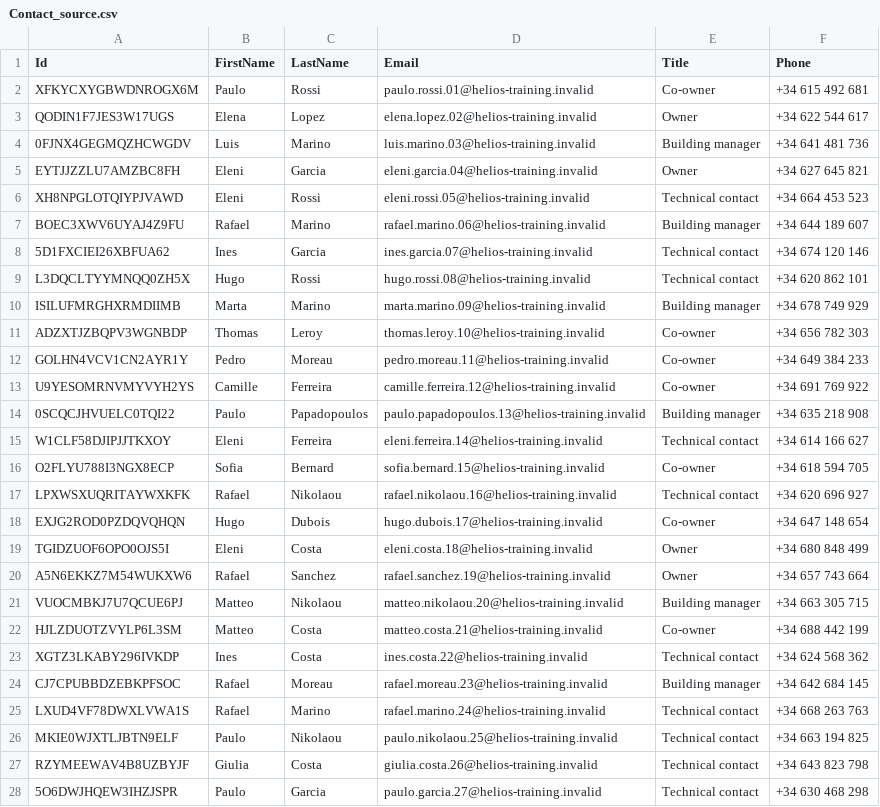
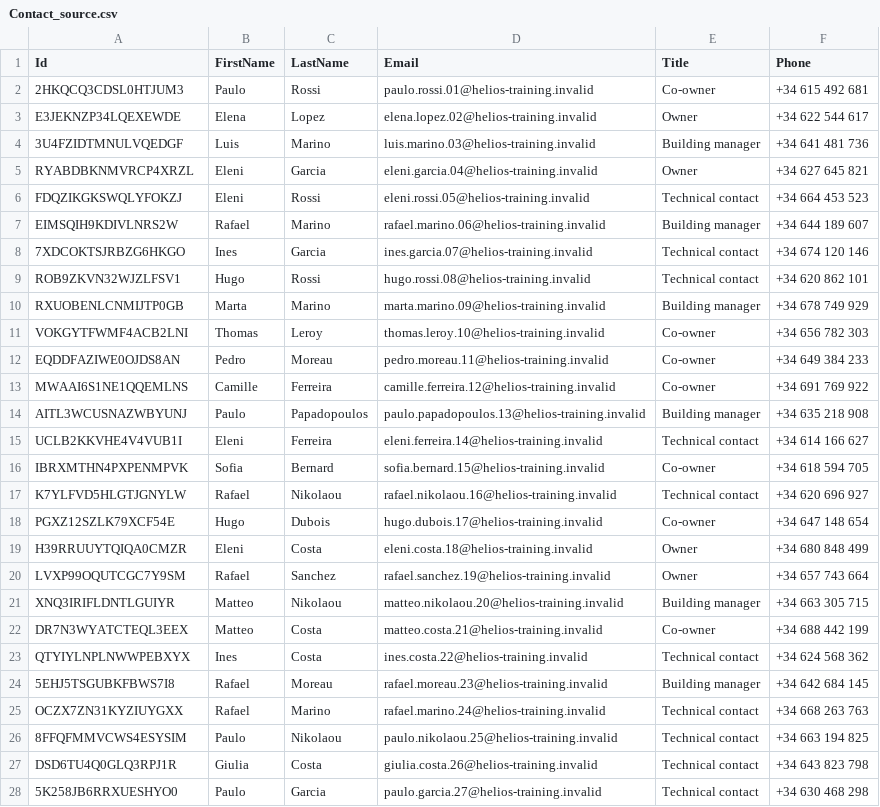
Before and after one commit to hardisgroupcom/sfdx-hardis-training, a CSV file: scripts/data/HeliosBaseline/source/Contact_source.csv, drawn as a sheet; only a part is shown; the diff covers the shown part only; the diff names each change by its address in the sheet, - before the commit and + after, or states it on an @@ line.

```diff
--- a/scripts/data/HeliosBaseline/source/Contact_source.csv
+++ b/scripts/data/HeliosBaseline/source/Contact_source.csv
-A2 (Id): XFKYCXYGBWDNROGX6M
+A2 (Id): 2HKQCQ3CDSL0HTJUM3
-A3 (Id): QODIN1F7JES3W17UGS
+A3 (Id): E3JEKNZP34LQEXEWDE
-A4 (Id): 0FJNX4GEGMQZHCWGDV
+A4 (Id): 3U4FZIDTMNULVQEDGF
-A5 (Id): EYTJJZZLU7AMZBC8FH
+A5 (Id): RYABDBKNMVRCP4XRZL
-A6 (Id): XH8NPGLOTQIYPJVAWD
+A6 (Id): FDQZIKGKSWQLYFOKZJ
-A7 (Id): BOEC3XWV6UYAJ4Z9FU
+A7 (Id): EIMSQIH9KDIVLNRS2W
-A8 (Id): 5D1FXCIEI26XBFUA62
+A8 (Id): 7XDCOKTSJRBZG6HKGO
-A9 (Id): L3DQCLTYYMNQQ0ZH5X
+A9 (Id): ROB9ZKVN32WJZLFSV1
-A10 (Id): ISILUFMRGHXRMDIIMB
+A10 (Id): RXUOBENLCNMIJTP0GB
-A11 (Id): ADZXTJZBQPV3WGNBDP
+A11 (Id): VOKGYTFWMF4ACB2LNI
-A12 (Id): GOLHN4VCV1CN2AYR1Y
+A12 (Id): EQDDFAZIWE0OJDS8AN
-A13 (Id): U9YESOMRNVMYVYH2YS
+A13 (Id): MWAAI6S1NE1QQEMLNS
-A14 (Id): 0SCQCJHVUELC0TQI22
+A14 (Id): AITL3WCUSNAZWBYUNJ
-A15 (Id): W1CLF58DJIPJJTKXOY
+A15 (Id): UCLB2KKVHE4V4VUB1I
-A16 (Id): O2FLYU788I3NGX8ECP
+A16 (Id): IBRXMTHN4PXPENMPVK
-A17 (Id): LPXWSXUQRITAYWXKFK
+A17 (Id): K7YLFVD5HLGTJGNYLW
-A18 (Id): EXJG2ROD0PZDQVQHQN
+A18 (Id): PGXZ12SZLK79XCF54E
-A19 (Id): TGIDZUOF6OPO0OJS5I
+A19 (Id): H39RRUUYTQIQA0CMZR
-A20 (Id): A5N6EKKZ7M54WUKXW6
+A20 (Id): LVXP99OQUTCGC7Y9SM
-A21 (Id): VUOCMBKJ7U7QCUE6PJ
+A21 (Id): XNQ3IRIFLDNTLGUIYR
-A22 (Id): HJLZDUOTZVYLP6L3SM
+A22 (Id): DR7N3WYATCTEQL3EEX
-A23 (Id): XGTZ3LKABY296IVKDP
+A23 (Id): QTYIYLNPLNWWPEBXYX
-A24 (Id): CJ7CPUBBDZEBKPFSOC
+A24 (Id): 5EHJ5TSGUBKFBWS7I8
-A25 (Id): LXUD4VF78DWXLVWA1S
+A25 (Id): OCZX7ZN31KYZIUYGXX
-A26 (Id): MKIE0WJXTLJBTN9ELF
+A26 (Id): 8FFQFMMVCWS4ESYSIM
-A27 (Id): RZYMEEWAV4B8UZBYJF
+A27 (Id): DSD6TU4Q0GLQ3RPJ1R
-A28 (Id): 5O6DWJHQEW3IHZJSPR
+A28 (Id): 5K258JB6RRXUESHYO0
```
Also changed, not shown: 33 edited cells elsewhere in this file, scripts/data/HeliosBaseline/reports/CSVIssuesReport.csv, scripts/data/HeliosBaseline/source/Account_source.csv, 11 other files.
